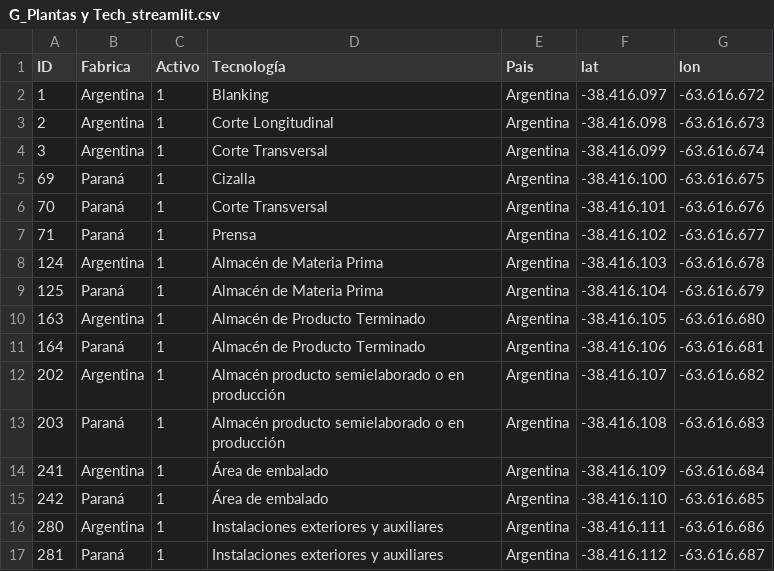
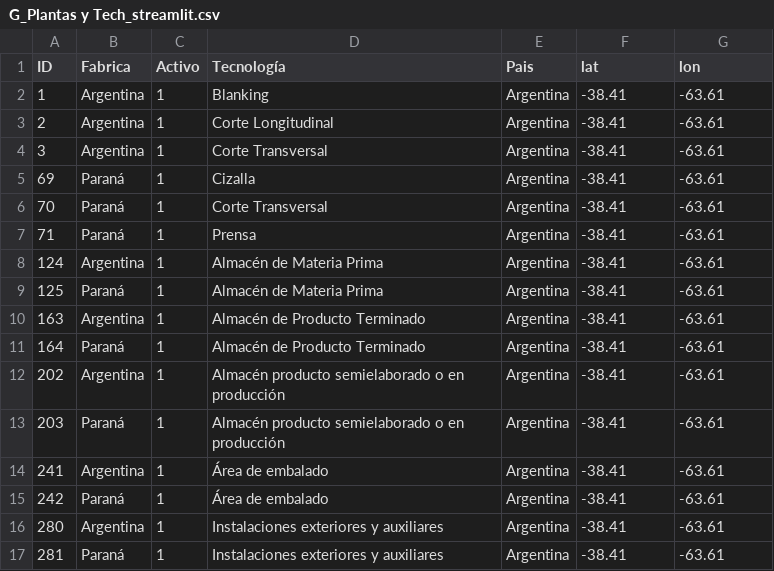
Before and after one commit to sarasabino/Accident_Rate_Project, a CSV file: Data/G_Plantas y Tech_streamlit.csv, drawn as a sheet; only a part is shown; the diff covers the shown part only.

Commit message:
updated streamlit file

```diff
--- a/Data/G_Plantas y Tech_streamlit.csv
+++ b/Data/G_Plantas y Tech_streamlit.csv
@@ -1,17 +1,17 @@
 ID;Fabrica;Activo;Tecnología;Pais;lat;lon
-1;Argentina;1;Blanking;Argentina;-38.416.097;-63.616.672
-2;Argentina;1;Corte Longitudinal;Argentina;-38.416.098;-63.616.673
-3;Argentina;1;Corte Transversal;Argentina;-38.416.099;-63.616.674
-69;Paraná;1;Cizalla;Argentina;-38.416.100;-63.616.675
-70;Paraná;1;Corte Transversal;Argentina;-38.416.101;-63.616.676
-71;Paraná;1;Prensa;Argentina;-38.416.102;-63.616.677
-124;Argentina;1;Almacén de Materia Prima;Argentina;-38.416.103;-63.616.678
-125;Paraná;1;Almacén de Materia Prima;Argentina;-38.416.104;-63.616.679
-163;Argentina;1;Almacén de Producto Terminado;Argentina;-38.416.105;-63.616.680
-164;Paraná;1;Almacén de Producto Terminado;Argentina;-38.416.106;-63.616.681
-202;Argentina;1;Almacén producto semielaborado o en producción;Argentina;-38.416.107;-63.616.682
-203;Paraná;1;Almacén producto semielaborado o en producción;Argentina;-38.416.108;-63.616.683
-241;Argentina;1;Área de embalado;Argentina;-38.416.109;-63.616.684
-242;Paraná;1;Área de embalado;Argentina;-38.416.110;-63.616.685
-280;Argentina;1;Instalaciones exteriores y auxiliares;Argentina;-38.416.111;-63.616.686
-281;Paraná;1;Instalaciones exteriores y auxiliares;Argentina;-38.416.112;-63.616.687
+1;Argentina;1;Blanking;Argentina;-38.41;-63.61
+2;Argentina;1;Corte Longitudinal;Argentina;-38.41;-63.61
+3;Argentina;1;Corte Transversal;Argentina;-38.41;-63.61
+69;Paraná;1;Cizalla;Argentina;-38.41;-63.61
+70;Paraná;1;Corte Transversal;Argentina;-38.41;-63.61
+71;Paraná;1;Prensa;Argentina;-38.41;-63.61
+124;Argentina;1;Almacén de Materia Prima;Argentina;-38.41;-63.61
+125;Paraná;1;Almacén de Materia Prima;Argentina;-38.41;-63.61
+163;Argentina;1;Almacén de Producto Terminado;Argentina;-38.41;-63.61
+164;Paraná;1;Almacén de Producto Terminado;Argentina;-38.41;-63.61
+202;Argentina;1;Almacén producto semielaborado o en producción;Argentina;-38.41;-63.61
+203;Paraná;1;Almacén producto semielaborado o en producción;Argentina;-38.41;-63.61
+241;Argentina;1;Área de embalado;Argentina;-38.41;-63.61
+242;Paraná;1;Área de embalado;Argentina;-38.41;-63.61
+280;Argentina;1;Instalaciones exteriores y auxiliares;Argentina;-38.41;-63.61
+281;Paraná;1;Instalaciones exteriores y auxiliares;Argentina;-38.41;-63.61
```
Also changed, not shown: 80 edited cells elsewhere in this file.
